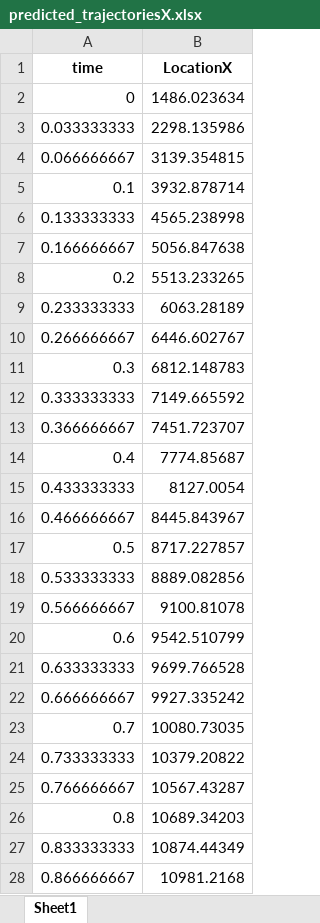
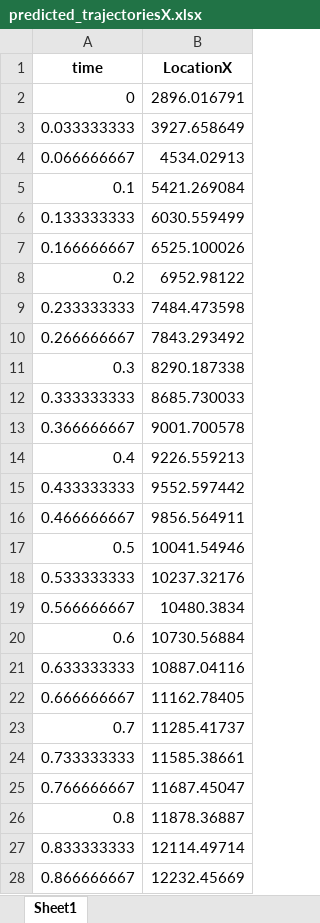
Before and after one commit to GeneralR3d/Badmintobot, an Excel workbook: VisionModel/output/predicted_trajectoriesX.xlsx, sheet Sheet1, drawn as a sheet; only a part is shown; values as stored, in another font and other column widths than the file's, no borders; the diff covers the shown part only; the diff names each change by its address in the sheet, - before the commit and + after, or states it on an @@ line.

```diff
--- a/VisionModel/output/predicted_trajectoriesX.xlsx (sheet Sheet1)
+++ b/VisionModel/output/predicted_trajectoriesX.xlsx (sheet Sheet1)
-B2 (LocationX): 1486.023634
+B2 (LocationX): 2896.016791
-B3 (LocationX): 2298.135986
+B3 (LocationX): 3927.658649
-B4 (LocationX): 3139.354815
+B4 (LocationX): 4534.02913
-B5 (LocationX): 3932.878714
+B5 (LocationX): 5421.269084
-B6 (LocationX): 4565.238998
+B6 (LocationX): 6030.559499
-B7 (LocationX): 5056.847638
+B7 (LocationX): 6525.100026
-B8 (LocationX): 5513.233265
+B8 (LocationX): 6952.98122
-B9 (LocationX): 6063.28189
+B9 (LocationX): 7484.473598
-B10 (LocationX): 6446.602767
+B10 (LocationX): 7843.293492
-B11 (LocationX): 6812.148783
+B11 (LocationX): 8290.187338
-B12 (LocationX): 7149.665592
+B12 (LocationX): 8685.730033
-B13 (LocationX): 7451.723707
+B13 (LocationX): 9001.700578
-B14 (LocationX): 7774.85687
+B14 (LocationX): 9226.559213
-B15 (LocationX): 8127.0054
+B15 (LocationX): 9552.597442
-B16 (LocationX): 8445.843967
+B16 (LocationX): 9856.564911
-B17 (LocationX): 8717.227857
+B17 (LocationX): 10041.54946
-B18 (LocationX): 8889.082856
+B18 (LocationX): 10237.32176
-B19 (LocationX): 9100.81078
+B19 (LocationX): 10480.3834
-B20 (LocationX): 9542.510799
+B20 (LocationX): 10730.56884
-B21 (LocationX): 9699.766528
+B21 (LocationX): 10887.04116
-B22 (LocationX): 9927.335242
+B22 (LocationX): 11162.78405
-B23 (LocationX): 10080.73035
+B23 (LocationX): 11285.41737
-B24 (LocationX): 10379.20822
+B24 (LocationX): 11585.38661
-B25 (LocationX): 10567.43287
+B25 (LocationX): 11687.45047
-B26 (LocationX): 10689.34203
+B26 (LocationX): 11878.36887
-B27 (LocationX): 10874.44349
+B27 (LocationX): 12114.49714
-B28 (LocationX): 10981.2168
+B28 (LocationX): 12232.45669
```
Also changed, not shown: 34 edited cells elsewhere in this sheet, VisionModel/output/predicted_trajectoriesY.xlsx, VisionModel/output/predicted_trajectoriesZ.xlsx, 23 other files.
